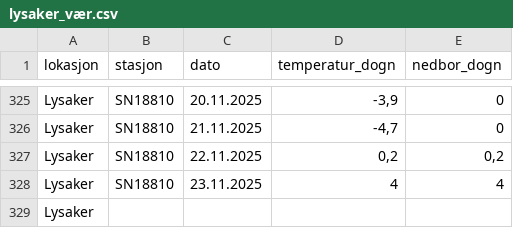
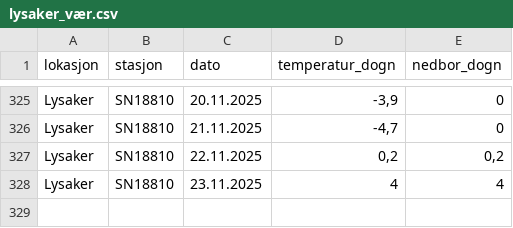
Before and after one commit to fideco1981/am_sluttvurdering, a CSV file: lysaker_vær.csv, drawn as a sheet; only a part is shown, gaps mark what is left out; the diff names each change by its address in the sheet, - before the commit and + after, or states it on an @@ line.

```diff
--- a/lysaker_vær.csv
+++ b/lysaker_vær.csv
-row 329: Lysaker
```
Also changed, not shown: 2 other files.
